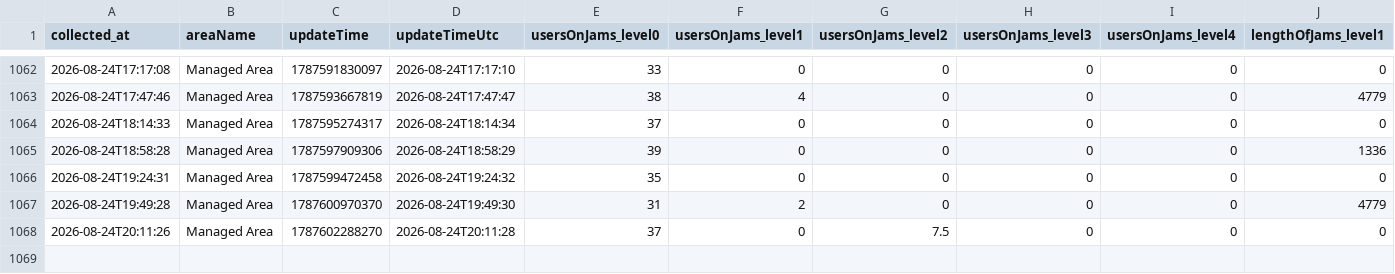
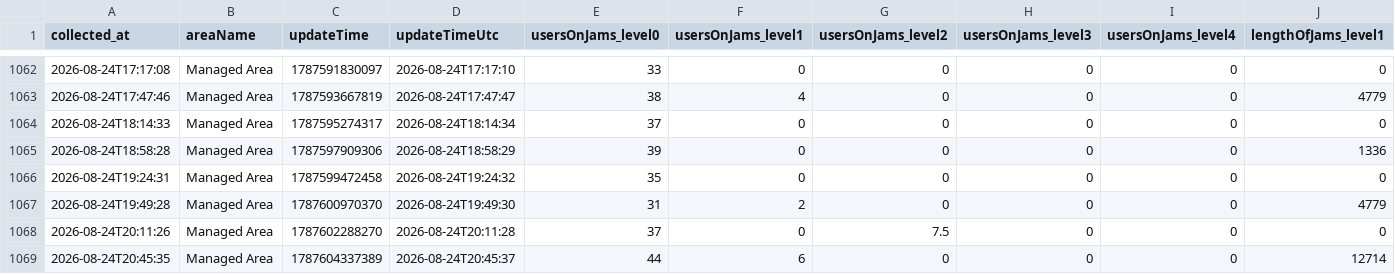
Before and after one commit to mobilidadepalmas/painel-mobilidade-palmas, a CSV file: scripts/waze/processed/traffic_view.csv, drawn as a sheet; only a part is shown, gaps mark what is left out; rows hold the shown columns only; the diff names each change by its address in the sheet, - before the commit and + after, or states it on an @@ line.

```diff
--- a/scripts/waze/processed/traffic_view.csv
+++ b/scripts/waze/processed/traffic_view.csv
+row 1069: 2026-08-24T20:45:35 | Managed Area | 1787604337389 | 2026-08-24T20:45:37 | 44 | 6 | 0 | 0 | 0 | 12714
```
Also changed, not shown: scripts/waze/processed/collection_log.csv, 3 other files.
